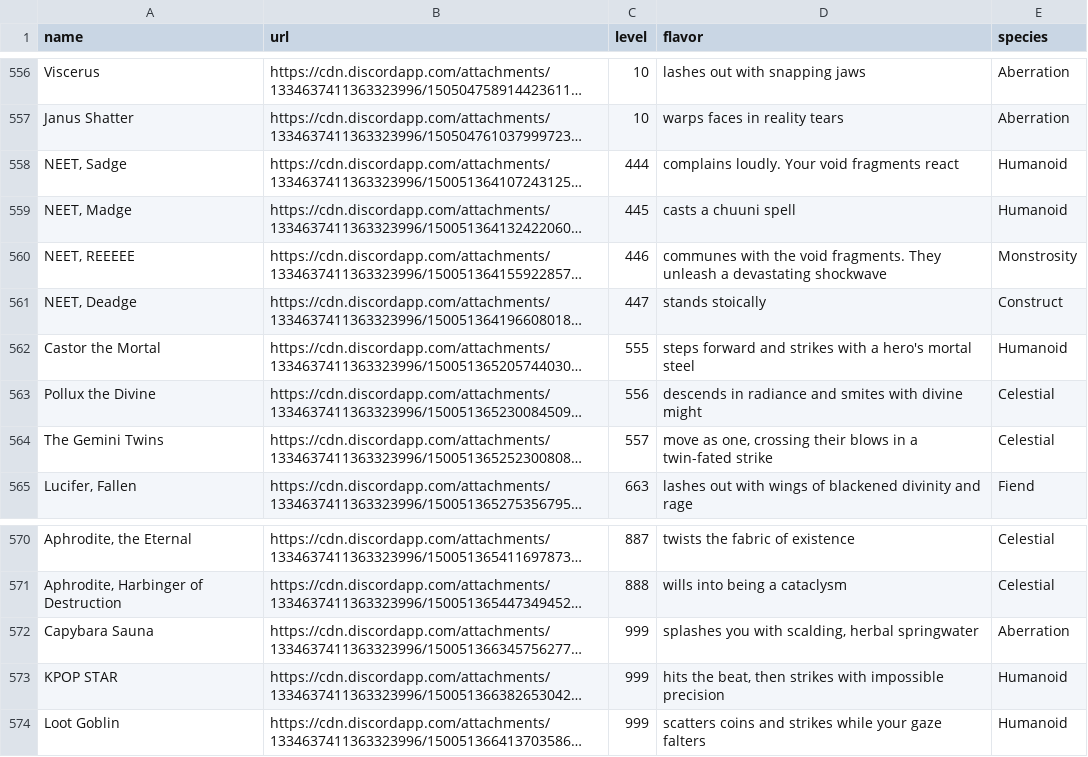
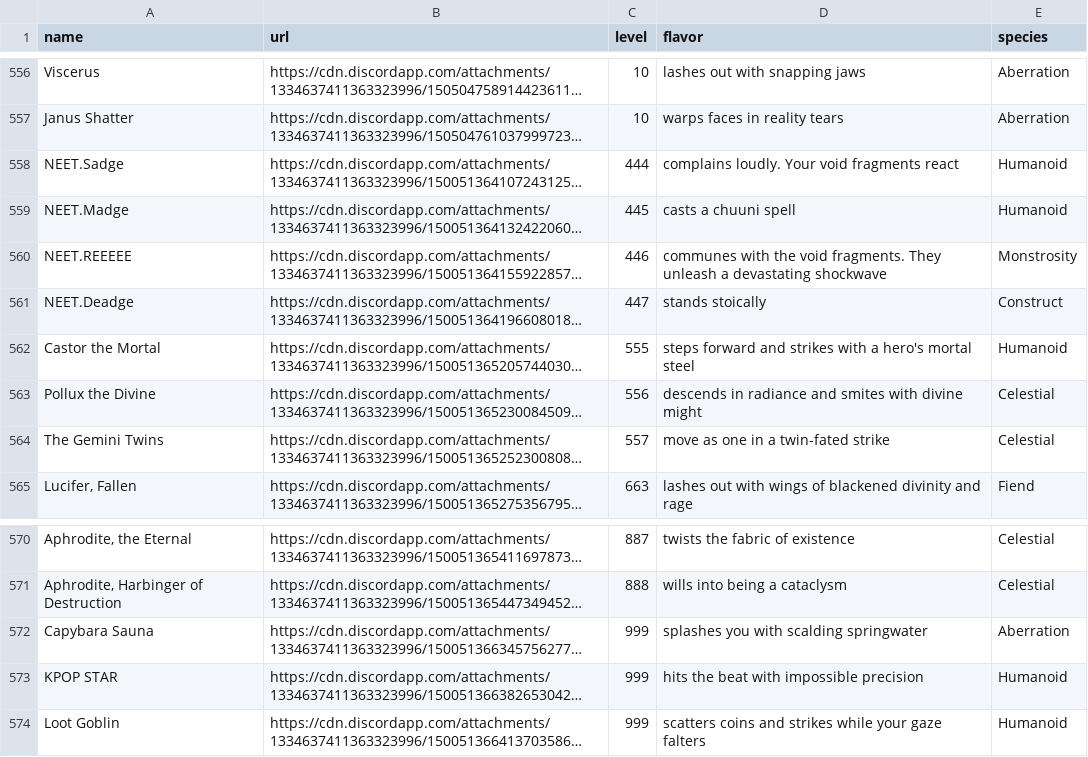
Before and after one commit to davidgao93/Idleology, a CSV file: assets/monsters.csv, drawn as a sheet; only a part is shown, gaps mark what is left out; long unchanged cells end in …; the diff names each change by its address in the sheet, - before the commit and + after, or states it on an @@ line.

```diff
--- a/assets/monsters.csv
+++ b/assets/monsters.csv
-A558 (name): NEET, Sadge
+A558 (name): NEET.Sadge
-A559 (name): NEET, Madge
+A559 (name): NEET.Madge
-A560 (name): NEET, REEEEE
+A560 (name): NEET.REEEEE
-A561 (name): NEET, Deadge
+A561 (name): NEET.Deadge
-D564 (flavor): move as one, crossing their blows in a twin-fated strike
+D564 (flavor): move as one in a twin-fated strike
-D572 (flavor): splashes you with scalding, herbal springwater
+D572 (flavor): splashes you with scalding springwater
-D573 (flavor): hits the beat, then strikes with impossible…
+D573 (flavor): hits the beat with impossible…
```
Also changed, not shown: 19 other files.
